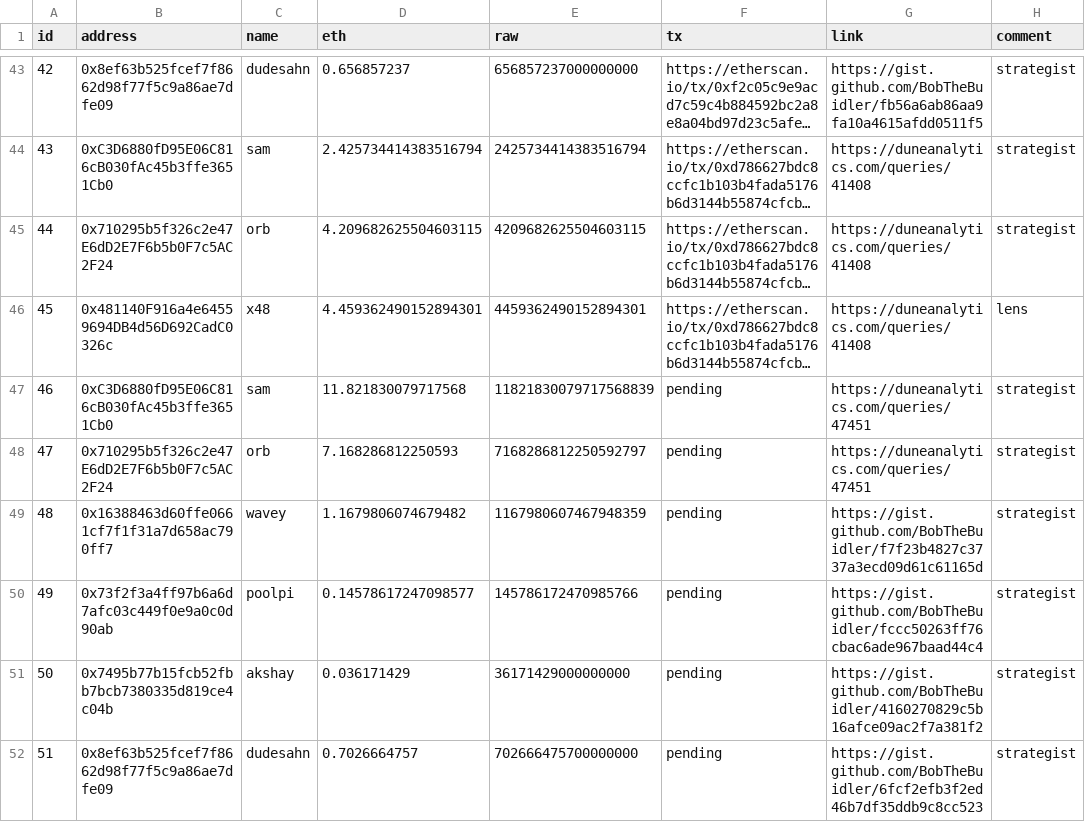
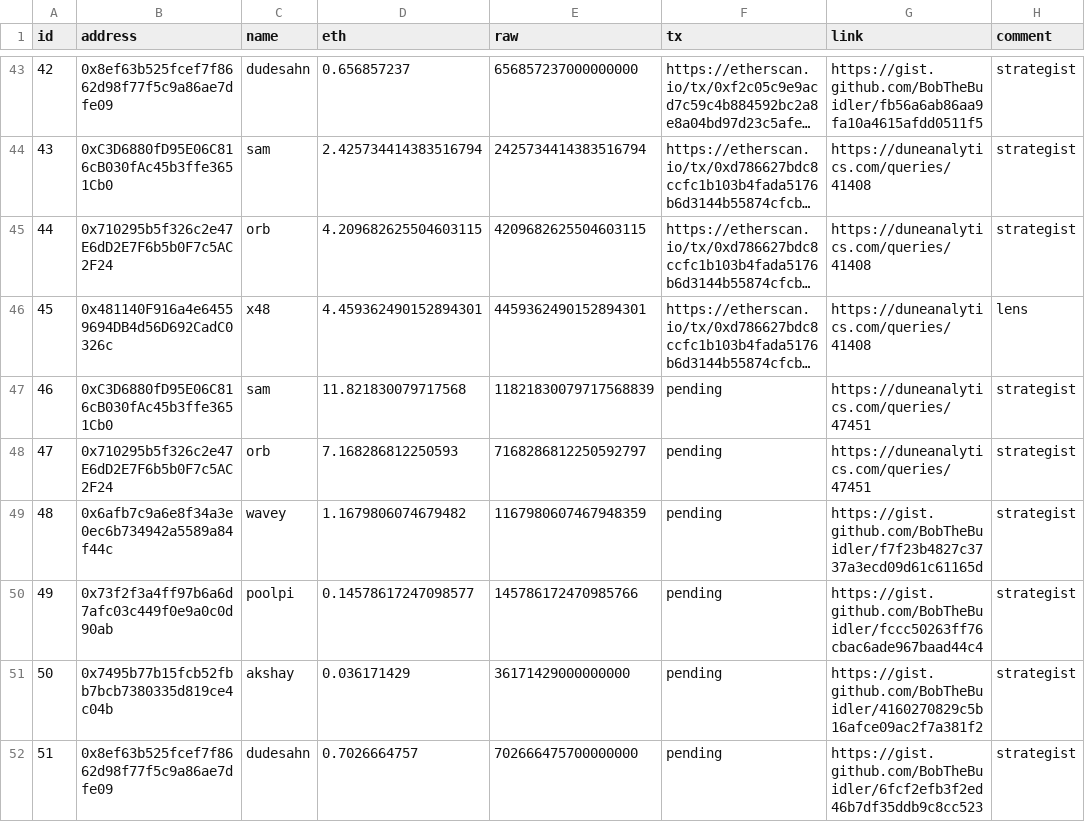
Before and after one commit to yearn/budget, a CSV file: reports/gas/reimbursements.csv, drawn as a sheet; only a part is shown, gaps mark what is left out; long unchanged cells end in ….

Commit message:
fix: update address to correct one

```diff
--- a/reports/gas/reimbursements.csv
+++ b/reports/gas/reimbursements.csv
@@ -48,3 +48,3 @@ id,address,name,eth,raw,tx,link,comment
 47,0x710295b5f326c2e47E6dD2E7F6b5b0F7c5AC2F24,orb,7.168286812250593,7168286812250592797,pending,https://duneanalytics.com/queries/47451,strategist
-48,0x16388463d60ffe0661cf7f1f31a7d658ac790ff7,wavey,1.1679806074679482,1167980607467948359,pending,https://gist.github.com/BobTheBuidler/f7f23b4827c3737a3ecd09d61c61165d,strategist
+48,0x6afb7c9a6e8f34a3e0ec6b734942a5589a84f44c,wavey,1.1679806074679482,1167980607467948359,pending,https://gist.github.com/BobTheBuidler/f7f23b4827c3737a3ecd09d61c61165d,strategist
 49,0x73f2f3a4ff97b6a6d7afc03c449f0e9a0c0d90ab,poolpi,0.14578617247098577,145786172470985766,pending,https://gist.github.com/BobTheBuidler/fccc50263ff76cbac6ade967baad44c4,strategist
```
